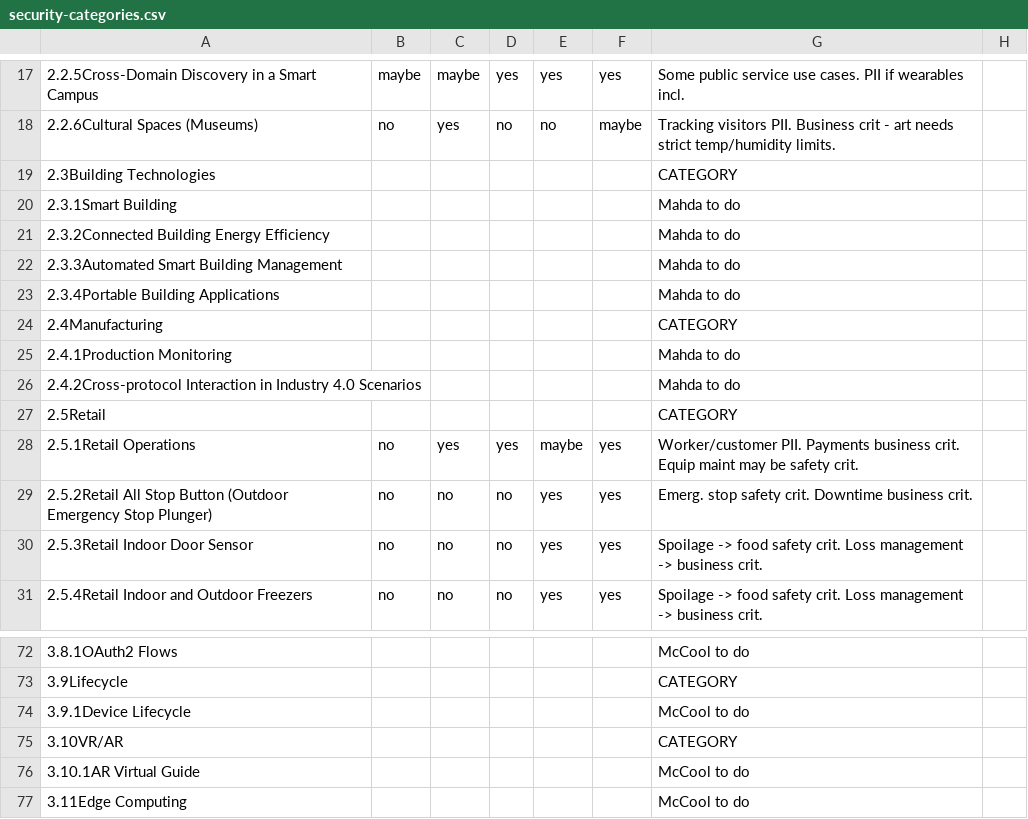
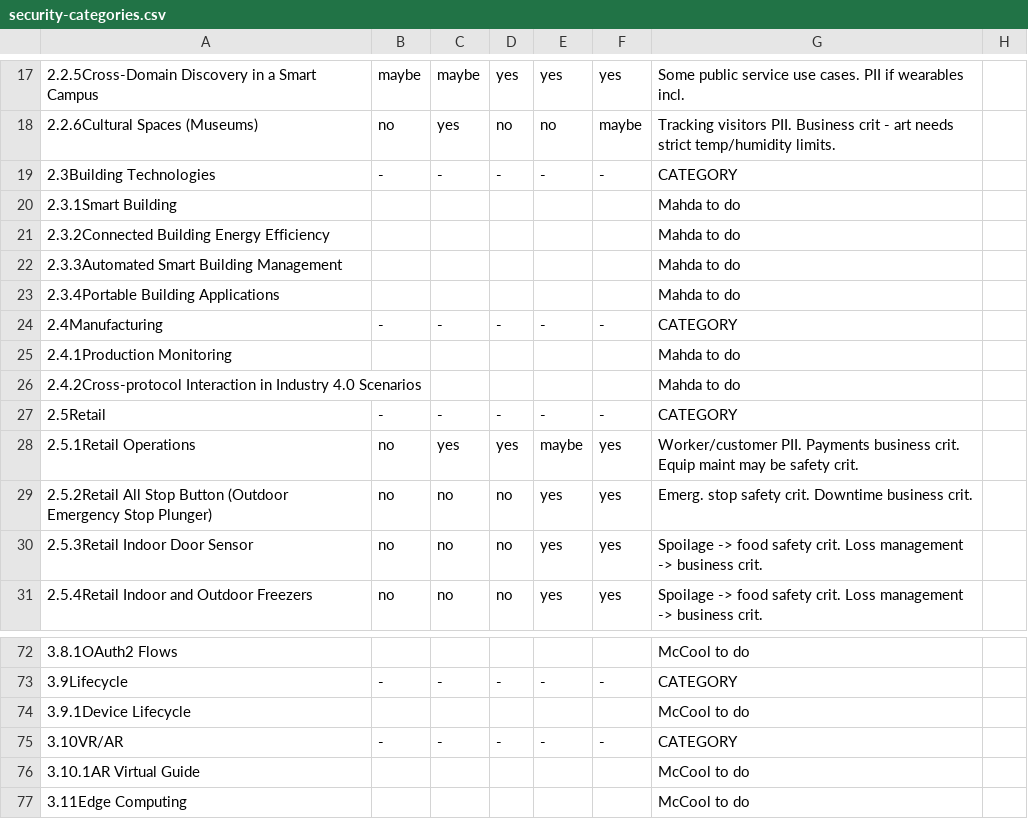
Before and after one commit to w3c/wot-usecases, a CSV file: USE-CASES/security-categories.csv, drawn as a sheet; only a part is shown, gaps mark what is left out; the diff covers the shown part only.

```diff
--- a/USE-CASES/security-categories.csv
+++ b/USE-CASES/security-categories.csv
@@ -18,3 +18,3 @@
 2.2.6Cultural Spaces (Museums),no,yes,no,no,maybe,"Tracking visitors PII.  Business crit - art needs strict temp/humidity limits.",
-2.3Building Technologies,,,,,,"CATEGORY",
+2.3Building Technologies,-,-,-,-,-,"CATEGORY",
 2.3.1Smart Building,,,,,,"Mahda to do",
@@ -23,6 +23,6 @@
 2.3.4Portable Building Applications,,,,,,"Mahda to do",
-2.4Manufacturing,,,,,,"CATEGORY",
+2.4Manufacturing,-,-,-,-,-,"CATEGORY",
 2.4.1Production Monitoring,,,,,,"Mahda to do",
 2.4.2Cross-protocol Interaction in Industry 4.0 Scenarios,,,,,,"Mahda to do",
-2.5Retail,,,,,,"CATEGORY",
+2.5Retail,-,-,-,-,-,"CATEGORY",
 2.5.1Retail Operations,no,yes,yes,maybe,yes,"Worker/customer PII. Payments business crit.  Equip maint may be safety crit.",
@@ -72,5 +72,5 @@
 3.8.1OAuth2 Flows,,,,,,"McCool to do",
-3.9Lifecycle,,,,,,"CATEGORY",
+3.9Lifecycle,-,-,-,-,-,"CATEGORY",
 3.9.1Device Lifecycle,,,,,,"McCool to do",
-3.10VR/AR,,,,,,"CATEGORY",
+3.10VR/AR,-,-,-,-,-,"CATEGORY",
 3.10.1AR Virtual Guide,,,,,,"McCool to do",
```
Also changed, not shown: 75 edited cells elsewhere in this file.
